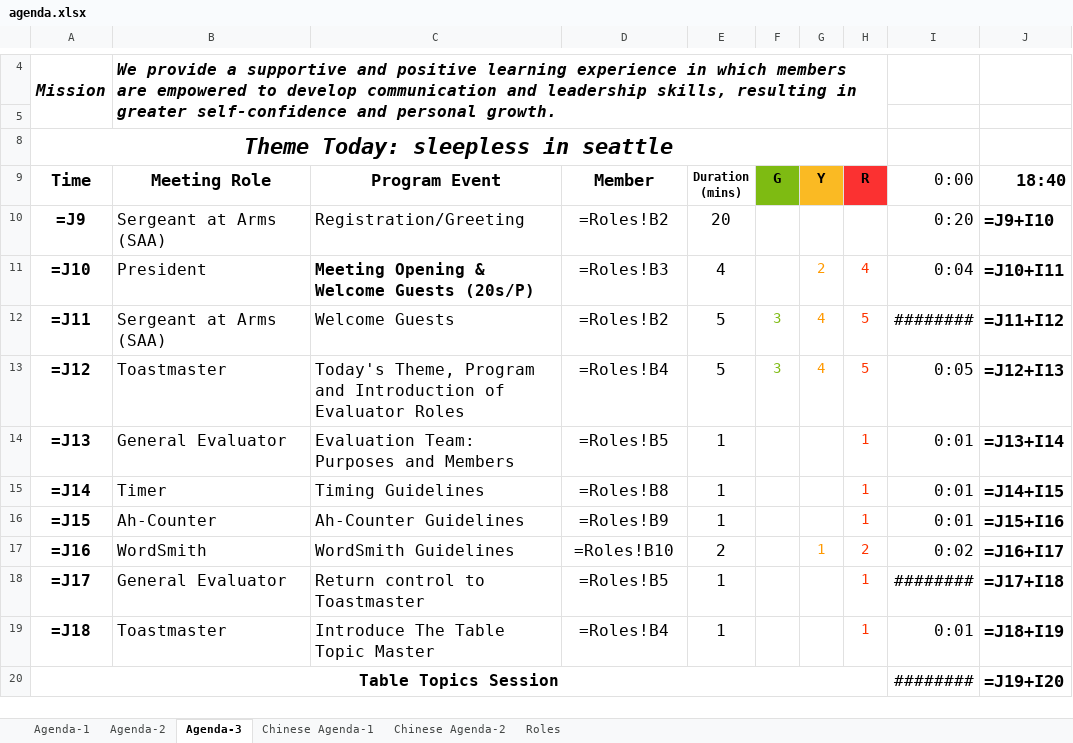
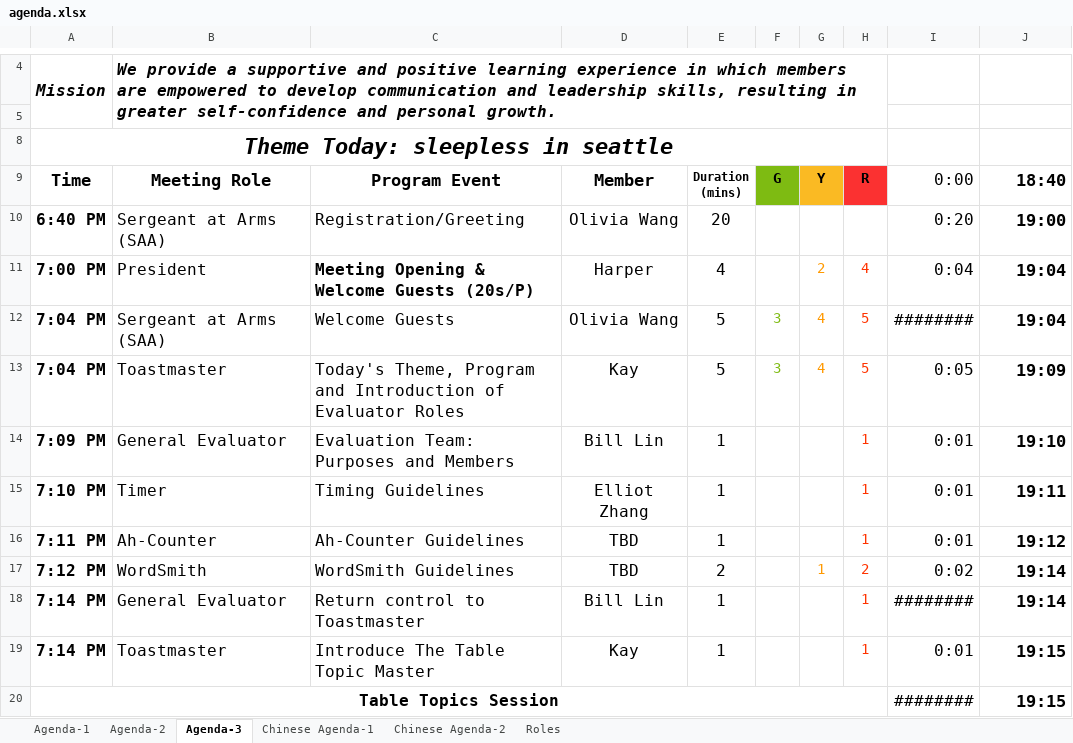
Before and after one commit to elliotzh/ms-toastmaster, an Excel workbook: agenda_generator/output/agenda.xlsx, sheet Agenda-3, drawn as a sheet; only a part is shown, gaps mark what is left out; values as stored, in another font and other column widths than the file's, no borders; formulas without a stored value are shown as written; the diff covers the shown part only; the diff names each change by its address in the sheet, - before the commit and + after, or states it on an @@ line.

```diff
--- a/agenda_generator/output/agenda.xlsx (sheet Agenda-3)
+++ b/agenda_generator/output/agenda.xlsx (sheet Agenda-3)
-A10 (Time): =J9
+A10 (Time): 6:40 PM
-D10 (Member): =Roles!B2
+D10 (Member): Olivia Wang
-J10 (18:40): =J9+I10
+J10 (18:40): 19:00
-A11 (Time): =J10
+A11 (Time): 7:00 PM
-D11 (Member): =Roles!B3
+D11 (Member): Harper
-J11 (18:40): =J10+I11
+J11 (18:40): 19:04
-A12 (Time): =J11
+A12 (Time): 7:04 PM
-D12 (Member): =Roles!B2
+D12 (Member): Olivia Wang
-J12 (18:40): =J11+I12
+J12 (18:40): 19:04
-A13 (Time): =J12
+A13 (Time): 7:04 PM
-D13 (Member): =Roles!B4
+D13 (Member): Kay
-J13 (18:40): =J12+I13
+J13 (18:40): 19:09
-A14 (Time): =J13
+A14 (Time): 7:09 PM
-D14 (Member): =Roles!B5
+D14 (Member): Bill Lin
-J14 (18:40): =J13+I14
+J14 (18:40): 19:10
-A15 (Time): =J14
+A15 (Time): 7:10 PM
-D15 (Member): =Roles!B8
+D15 (Member): Elliot Zhang
-J15 (18:40): =J14+I15
+J15 (18:40): 19:11
-A16 (Time): =J15
+A16 (Time): 7:11 PM
-D16 (Member): =Roles!B9
+D16 (Member): TBD
-J16 (18:40): =J15+I16
+J16 (18:40): 19:12
-A17 (Time): =J16
+A17 (Time): 7:12 PM
-D17 (Member): =Roles!B10
+D17 (Member): TBD
-J17 (18:40): =J16+I17
+J17 (18:40): 19:14
-A18 (Time): =J17
+A18 (Time): 7:14 PM
-D18 (Member): =Roles!B5
+D18 (Member): Bill Lin
-J18 (18:40): =J17+I18
+J18 (18:40): 19:14
-A19 (Time): =J18
+A19 (Time): 7:14 PM
-D19 (Member): =Roles!B4
+D19 (Member): Kay
-J19 (18:40): =J18+I19
+J19 (18:40): 19:15
-J20 (18:40): =J19+I20
+J20 (18:40): 19:15
```
Also changed, not shown: 65 edited cells elsewhere in this sheet, sheet Agenda-1, sheet Agenda-2, sheet Chinese Agenda-2, sheet Chinese Agenda-1, sheet Roles, hidden cells, charts or pictures, agenda_generator/templates/ToastMaster_Template.xlsx, 2 other files.
